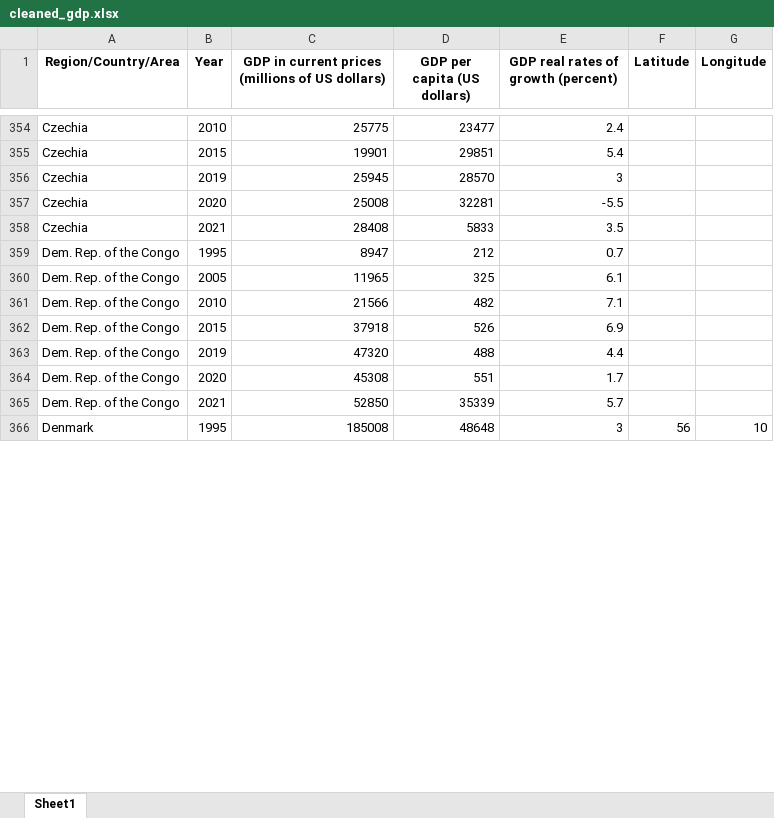
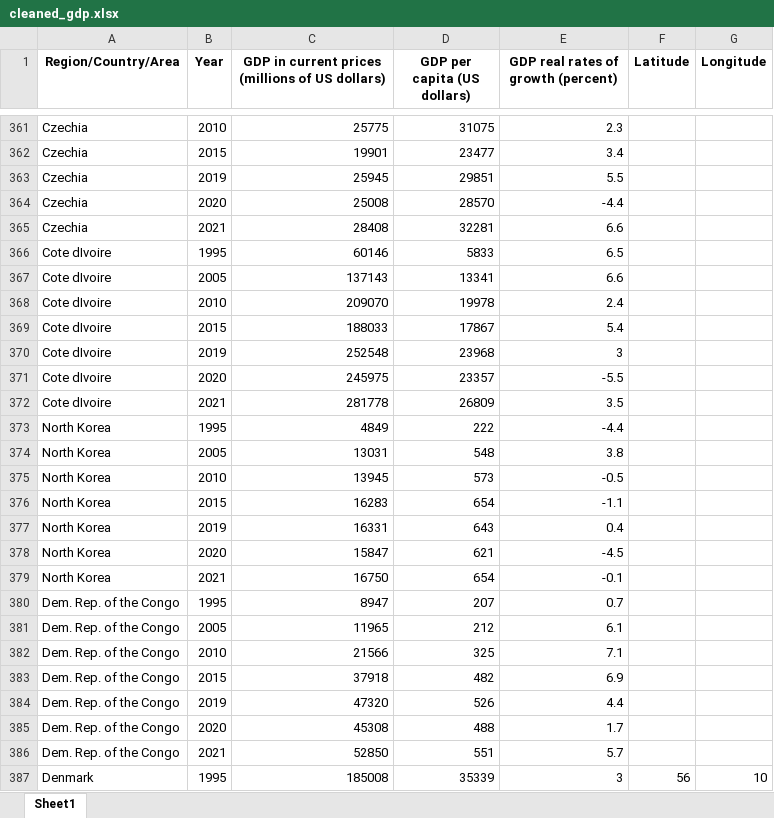
Before and after one commit to TouradBaba/multi-page_dash_application, an Excel workbook: data/cleaned_gdp.xlsx, sheet Sheet1, drawn as a sheet; only a part is shown, gaps mark what is left out; values as stored, in another font and other column widths than the file's, no borders; addresses are those after the commit; the diff covers the shown part only; the diff names each change by its address in the sheet, - before the commit and + after, or states it on an @@ line.

```diff
--- a/data/cleaned_gdp.xlsx (sheet Sheet1)
+++ b/data/cleaned_gdp.xlsx (sheet Sheet1)
-D361 (GDP per capita (US dollars)): 23477
+D361 (GDP per capita (US dollars)): 31075
-E361: 2.4
+E361: 2.3
-D362 (GDP per capita (US dollars)): 29851
+D362 (GDP per capita (US dollars)): 23477
-E362: 5.4
+E362: 3.4
-D363 (GDP per capita (US dollars)): 28570
+D363 (GDP per capita (US dollars)): 29851
-E363: 3
+E363: 5.5
-D364 (GDP per capita (US dollars)): 32281
+D364 (GDP per capita (US dollars)): 28570
-E364: -5.5
+E364: -4.4
-D365 (GDP per capita (US dollars)): 5833
+D365 (GDP per capita (US dollars)): 32281
-E365: 3.5
+E365: 6.6
+row 366: Cote dIvoire | 1995 | 60146 | 5833 | 6.5
+row 367: Cote dIvoire | 2005 | 137143 | 13341 | 6.6
+row 368: Cote dIvoire | 2010 | 209070 | 19978 | 2.4
+row 369: Cote dIvoire | 2015 | 188033 | 17867 | 5.4
+row 370: Cote dIvoire | 2019 | 252548 | 23968 | 3
+row 371: Cote dIvoire | 2020 | 245975 | 23357 | -5.5
+row 372: Cote dIvoire | 2021 | 281778 | 26809 | 3.5
+row 373: North Korea | 1995 | 4849 | 222 | -4.4
+row 374: North Korea | 2005 | 13031 | 548 | 3.8
+row 375: North Korea | 2010 | 13945 | 573 | -0.5
+row 376: North Korea | 2015 | 16283 | 654 | -1.1
+row 377: North Korea | 2019 | 16331 | 643 | 0.4
+row 378: North Korea | 2020 | 15847 | 621 | -4.5
+row 379: North Korea | 2021 | 16750 | 654 | -0.1
-D380 (GDP per capita (US dollars)): 212
+D380 (GDP per capita (US dollars)): 207
-D381 (GDP per capita (US dollars)): 325
+D381 (GDP per capita (US dollars)): 212
-D382 (GDP per capita (US dollars)): 482
+D382 (GDP per capita (US dollars)): 325
-D383 (GDP per capita (US dollars)): 526
+D383 (GDP per capita (US dollars)): 482
-D384 (GDP per capita (US dollars)): 488
+D384 (GDP per capita (US dollars)): 526
-D385 (GDP per capita (US dollars)): 551
+D385 (GDP per capita (US dollars)): 488
-D386 (GDP per capita (US dollars)): 35339
+D386 (GDP per capita (US dollars)): 551
-D387 (GDP per capita (US dollars)): 48648
+D387 (GDP per capita (US dollars)): 35339
```
Also changed, not shown: 111 added rows and 814 edited cells elsewhere in this sheet.
